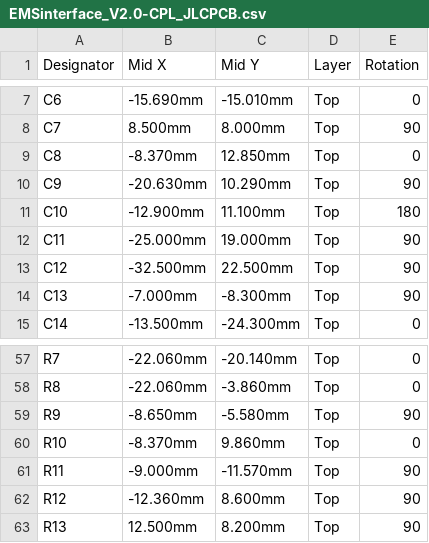
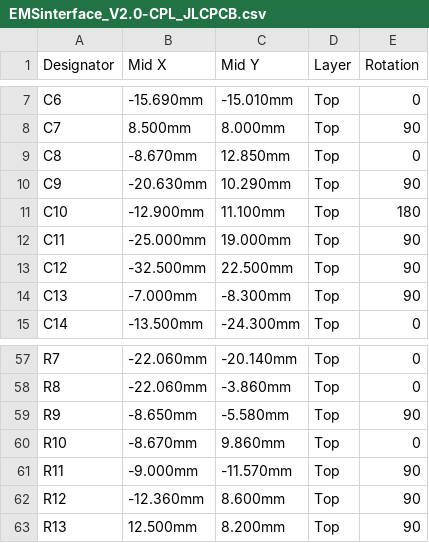
Before and after one commit to maggo1404/ems-bus-isolated-interface, a CSV file: tscircuit/fab/EMSinterface_V2.0-CPL_JLCPCB.csv, drawn as a sheet; only a part is shown, gaps mark what is left out.

```diff
--- a/tscircuit/fab/EMSinterface_V2.0-CPL_JLCPCB.csv
+++ b/tscircuit/fab/EMSinterface_V2.0-CPL_JLCPCB.csv
@@ -8,3 +8,3 @@ C6,-15.690mm,-15.010mm,Top,0
 C7,8.500mm,8.000mm,Top,90
-C8,-8.370mm,12.850mm,Top,0
+C8,-8.670mm,12.850mm,Top,0
 C9,-20.630mm,10.290mm,Top,90
@@ -59,3 +59,3 @@ R8,-22.060mm,-3.860mm,Top,0
 R9,-8.650mm,-5.580mm,Top,90
-R10,-8.370mm,9.860mm,Top,0
+R10,-8.670mm,9.860mm,Top,0
 R11,-9.000mm,-11.570mm,Top,90
```
Also changed, not shown: 40 other files.
